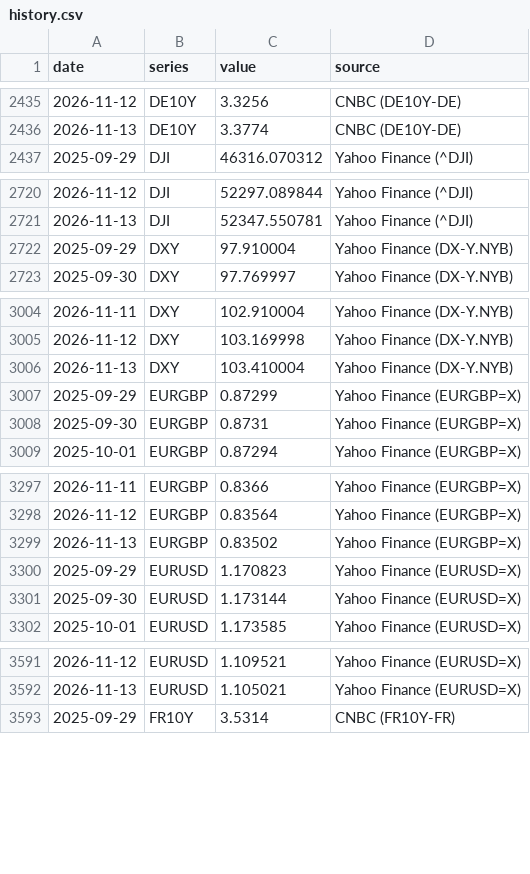
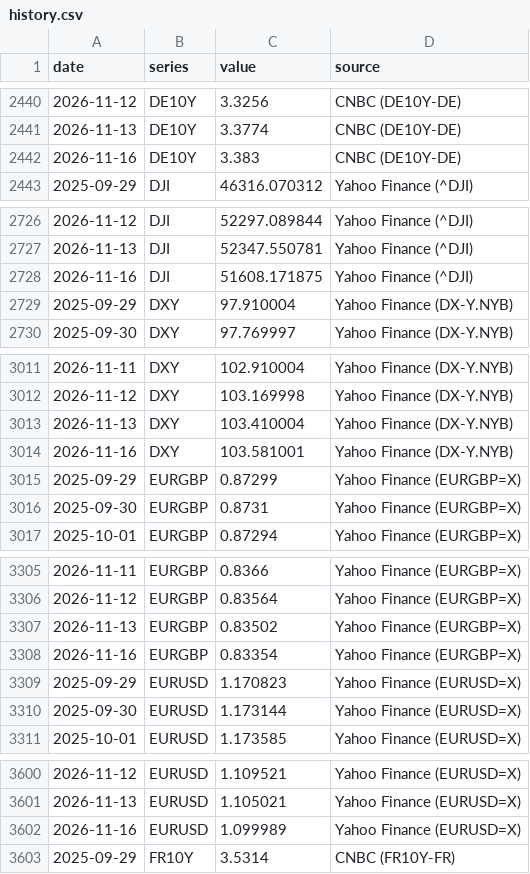
Before and after one commit to LOJUX/Markets-Dashboard, a CSV file: data/history.csv, drawn as a sheet; only a part is shown, gaps mark what is left out; the diff covers the shown part only.

```diff
--- a/data/history.csv
+++ b/data/history.csv
@@ -2436,2 +2441,3 @@ date,series,value,source
 2026-11-13,DE10Y,3.3774,CNBC (DE10Y-DE)
+2026-11-16,DE10Y,3.383,CNBC (DE10Y-DE)
 2025-09-29,DJI,46316.070312,Yahoo Finance (^DJI)
@@ -2721,2 +2727,3 @@ date,series,value,source
 2026-11-13,DJI,52347.550781,Yahoo Finance (^DJI)
+2026-11-16,DJI,51608.171875,Yahoo Finance (^DJI)
 2025-09-29,DXY,97.910004,Yahoo Finance (DX-Y.NYB)
@@ -3006,2 +3013,3 @@ date,series,value,source
 2026-11-13,DXY,103.410004,Yahoo Finance (DX-Y.NYB)
+2026-11-16,DXY,103.581001,Yahoo Finance (DX-Y.NYB)
 2025-09-29,EURGBP,0.87299,Yahoo Finance (EURGBP=X)
@@ -3299,2 +3307,3 @@ date,series,value,source
 2026-11-13,EURGBP,0.83502,Yahoo Finance (EURGBP=X)
+2026-11-16,EURGBP,0.83354,Yahoo Finance (EURGBP=X)
 2025-09-29,EURUSD,1.170823,Yahoo Finance (EURUSD=X)
@@ -3592,2 +3601,3 @@ date,series,value,source
 2026-11-13,EURUSD,1.105021,Yahoo Finance (EURUSD=X)
+2026-11-16,EURUSD,1.099989,Yahoo Finance (EURUSD=X)
 2025-09-29,FR10Y,3.5314,CNBC (FR10Y-FR)
```
Also changed, not shown: 31 added rows elsewhere in this file, 1 other file.
